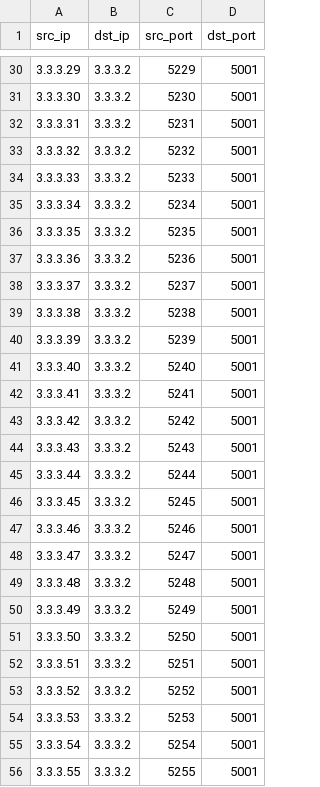
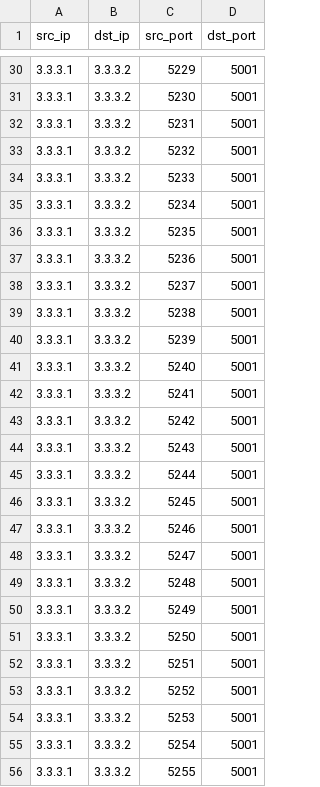
Before and after one commit to noamsto/rss_simulator_nvidia, a CSV file: example_input/ips.csv, drawn as a sheet; only a part is shown, gaps mark what is left out; the diff covers the shown part only.

```diff
--- a/example_input/ips.csv
+++ b/example_input/ips.csv
@@ -30,27 +30,27 @@ src_ip,dst_ip,src_port,dst_port
-3.3.3.29,3.3.3.2,5229,5001
-3.3.3.30,3.3.3.2,5230,5001
-3.3.3.31,3.3.3.2,5231,5001
-3.3.3.32,3.3.3.2,5232,5001
-3.3.3.33,3.3.3.2,5233,5001
-3.3.3.34,3.3.3.2,5234,5001
-3.3.3.35,3.3.3.2,5235,5001
-3.3.3.36,3.3.3.2,5236,5001
-3.3.3.37,3.3.3.2,5237,5001
-3.3.3.38,3.3.3.2,5238,5001
-3.3.3.39,3.3.3.2,5239,5001
-3.3.3.40,3.3.3.2,5240,5001
-3.3.3.41,3.3.3.2,5241,5001
-3.3.3.42,3.3.3.2,5242,5001
-3.3.3.43,3.3.3.2,5243,5001
-3.3.3.44,3.3.3.2,5244,5001
-3.3.3.45,3.3.3.2,5245,5001
-3.3.3.46,3.3.3.2,5246,5001
-3.3.3.47,3.3.3.2,5247,5001
-3.3.3.48,3.3.3.2,5248,5001
-3.3.3.49,3.3.3.2,5249,5001
-3.3.3.50,3.3.3.2,5250,5001
-3.3.3.51,3.3.3.2,5251,5001
-3.3.3.52,3.3.3.2,5252,5001
-3.3.3.53,3.3.3.2,5253,5001
-3.3.3.54,3.3.3.2,5254,5001
-3.3.3.55,3.3.3.2,5255,5001
+3.3.3.1,3.3.3.2,5229,5001
+3.3.3.1,3.3.3.2,5230,5001
+3.3.3.1,3.3.3.2,5231,5001
+3.3.3.1,3.3.3.2,5232,5001
+3.3.3.1,3.3.3.2,5233,5001
+3.3.3.1,3.3.3.2,5234,5001
+3.3.3.1,3.3.3.2,5235,5001
+3.3.3.1,3.3.3.2,5236,5001
+3.3.3.1,3.3.3.2,5237,5001
+3.3.3.1,3.3.3.2,5238,5001
+3.3.3.1,3.3.3.2,5239,5001
+3.3.3.1,3.3.3.2,5240,5001
+3.3.3.1,3.3.3.2,5241,5001
+3.3.3.1,3.3.3.2,5242,5001
+3.3.3.1,3.3.3.2,5243,5001
+3.3.3.1,3.3.3.2,5244,5001
+3.3.3.1,3.3.3.2,5245,5001
+3.3.3.1,3.3.3.2,5246,5001
+3.3.3.1,3.3.3.2,5247,5001
+3.3.3.1,3.3.3.2,5248,5001
+3.3.3.1,3.3.3.2,5249,5001
+3.3.3.1,3.3.3.2,5250,5001
+3.3.3.1,3.3.3.2,5251,5001
+3.3.3.1,3.3.3.2,5252,5001
+3.3.3.1,3.3.3.2,5253,5001
+3.3.3.1,3.3.3.2,5254,5001
+3.3.3.1,3.3.3.2,5255,5001
```
Also changed, not shown: 72 edited cells elsewhere in this file, 4 other files.
